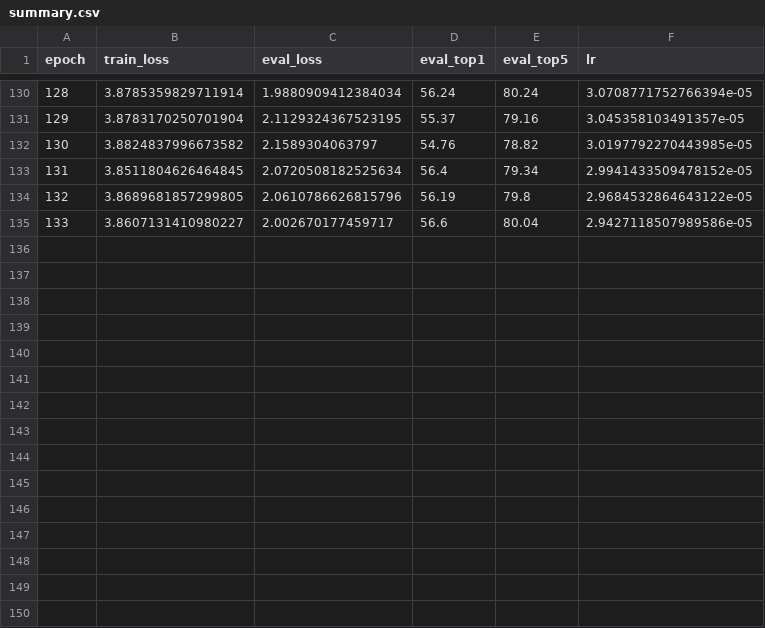
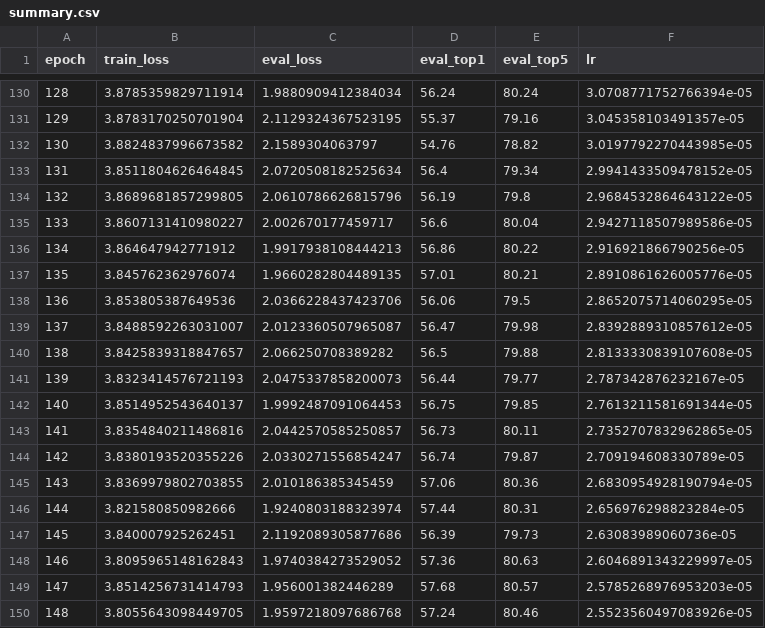
Before and after one commit to samuelsihotang1/Model-Tugas-Akhir, a CSV file: for_hpc/ti_mf/20_new_mf_final_train_32/summary.csv, drawn as a sheet; only a part is shown, gaps mark what is left out.

```diff
--- a/for_hpc/ti_mf/20_new_mf_final_train_32/summary.csv
+++ b/for_hpc/ti_mf/20_new_mf_final_train_32/summary.csv
@@ -135 +135,16 @@ epoch,train_loss,eval_loss,eval_top1,eval_top5,lr
 133,3.8607131410980227,2.002670177459717,56.6,80.04,2.9427118507989586e-05
+134,3.864647942771912,1.9917938108444213,56.86,80.22,2.916921866790256e-05
+135,3.845762362976074,1.9660282804489135,57.01,80.21,2.8910861626005776e-05
+136,3.853805387649536,2.0366228437423706,56.06,79.5,2.8652075714060295e-05
+137,3.8488592263031007,2.0123360507965087,56.47,79.98,2.8392889310857612e-05
+138,3.8425839318847657,2.066250708389282,56.5,79.88,2.8133330839107608e-05
+139,3.8323414576721193,2.0475337858200073,56.44,79.77,2.787342876232167e-05
+140,3.8514952543640137,1.9992487091064453,56.75,79.85,2.7613211581691344e-05
+141,3.8354840211486816,2.0442570585250857,56.73,80.11,2.7352707832962865e-05
+142,3.8380193520355226,2.0330271556854247,56.74,79.87,2.709194608330789e-05
+143,3.8369979802703855,2.010186385345459,57.06,80.36,2.6830954928190794e-05
+144,3.821580850982666,1.9240803188323974,57.44,80.31,2.656976298823284e-05
+145,3.840007925262451,2.1192089305877686,56.39,79.73,2.63083989060736e-05
+146,3.8095965148162843,1.9740384273529052,57.36,80.63,2.6046891343229997e-05
+147,3.8514256731414793,1.956001382446289,57.68,80.57,2.5785268976953203e-05
+148,3.8055643098449705,1.9597218097686768,57.24,80.46,2.5523560497083926e-05
```
Also changed, not shown: for_hpc/i_mf/9_new_mf_final_train_32/summary.csv, 8 other files.
